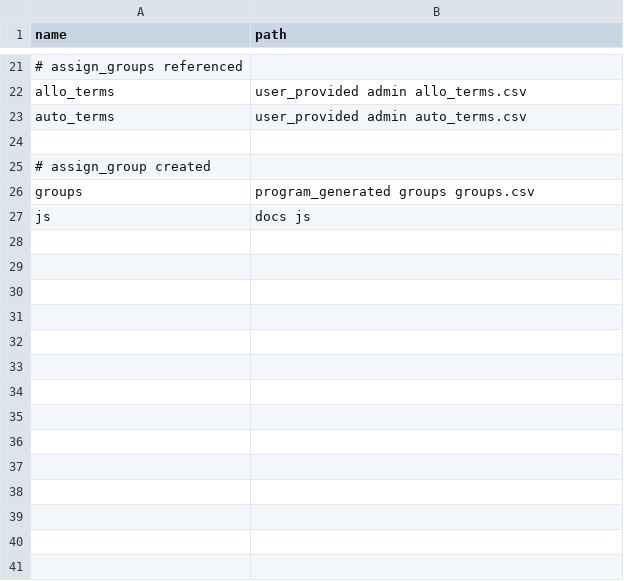
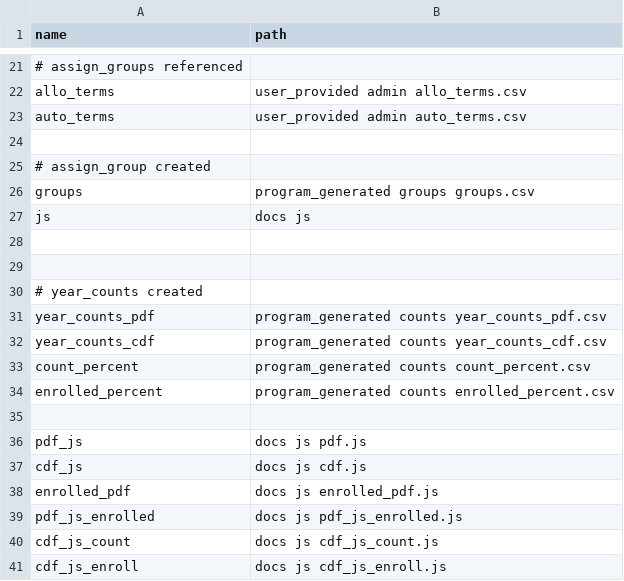
Before and after one commit to jesnyder/clinicalMap, a CSV file: user_provided/admin/paths.csv, drawn as a sheet; only a part is shown, gaps mark what is left out.

```diff
--- a/user_provided/admin/paths.csv
+++ b/user_provided/admin/paths.csv
@@ -27 +27,15 @@ groups,program_generated groups groups.csv
 js,docs js
+
+
+# year_counts created
+year_counts_pdf,program_generated counts year_counts_pdf.csv
+year_counts_cdf,program_generated counts year_counts_cdf.csv
+count_percent,program_generated counts count_percent.csv
+enrolled_percent,program_generated counts enrolled_percent.csv
+
+pdf_js,docs js pdf.js
+cdf_js,docs js cdf.js
+enrolled_pdf,docs js enrolled_pdf.js
+pdf_js_enrolled,docs js pdf_js_enrolled.js
+cdf_js_count,docs js cdf_js_count.js
+cdf_js_enroll,docs js cdf_js_enroll.js
```
Also changed, not shown: program_generated/groups/groups.csv, 27 other files.
